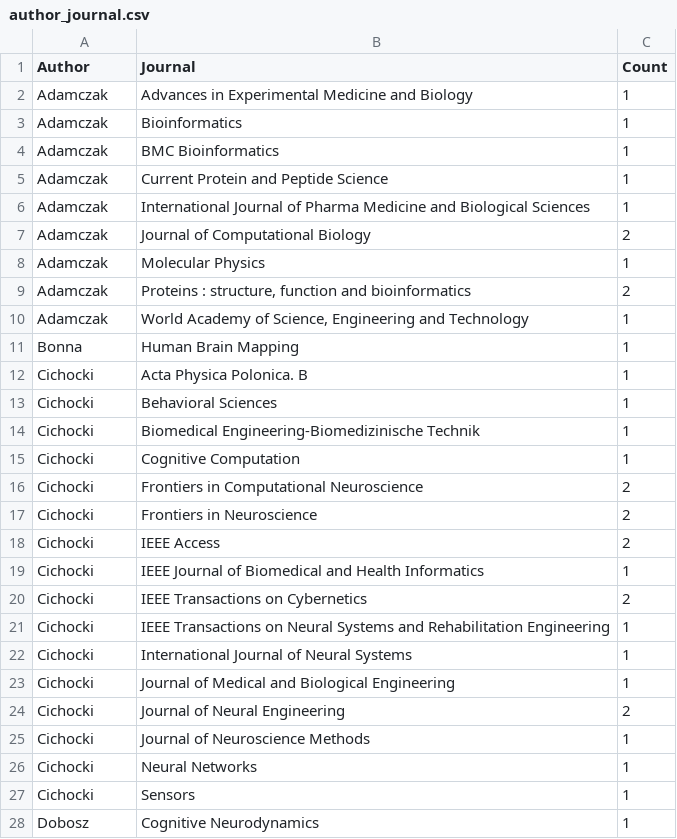
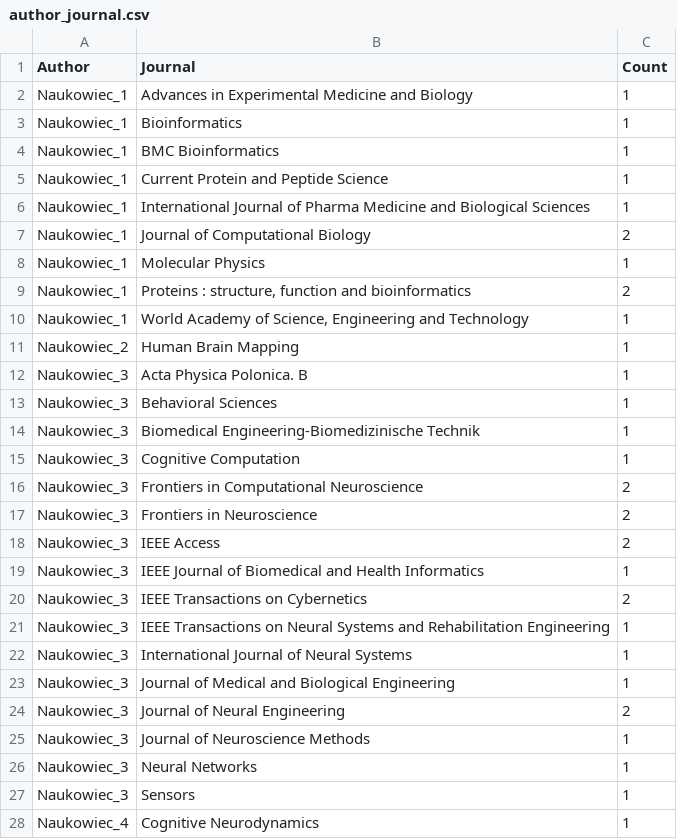
Before and after one commit to marcibur/ScienceFuzz, a CSV file: src/ScienceFuzz.Serverless/Data/author_journal.csv, drawn as a sheet; only a part is shown; the diff covers the shown part only.

```diff
--- a/src/ScienceFuzz.Serverless/Data/author_journal.csv
+++ b/src/ScienceFuzz.Serverless/Data/author_journal.csv
@@ -1,28 +1,28 @@
 Author,Journal,Count
-Adamczak,Advances in Experimental Medicine and Biology,1
-Adamczak,Bioinformatics,1
-Adamczak,BMC Bioinformatics,1
-Adamczak,Current Protein and Peptide Science,1
-Adamczak,International Journal of Pharma Medicine and Biological Sciences,1
-Adamczak,Journal of Computational Biology,2
-Adamczak,Molecular Physics,1
-Adamczak,"Proteins : structure, function and bioinformatics",2
-Adamczak,"World Academy of Science, Engineering and Technology",1
-Bonna,Human Brain Mapping,1
-Cichocki,Acta Physica Polonica. B,1
-Cichocki,Behavioral Sciences,1
-Cichocki,Biomedical Engineering-Biomedizinische Technik,1
-Cichocki,Cognitive Computation,1
-Cichocki,Frontiers in Computational Neuroscience,2
-Cichocki,Frontiers in Neuroscience,2
-Cichocki,IEEE Access,2
-Cichocki,IEEE Journal of Biomedical and Health Informatics,1
-Cichocki,IEEE Transactions on Cybernetics,2
-Cichocki,IEEE Transactions on Neural Systems and Rehabilitation Engineering,1
-Cichocki,International Journal of Neural Systems,1
-Cichocki,Journal of Medical and Biological Engineering,1
-Cichocki,Journal of Neural Engineering,2
-Cichocki,Journal of Neuroscience Methods,1
-Cichocki,Neural Networks,1
-Cichocki,Sensors,1
-Dobosz,Cognitive Neurodynamics,1
+Naukowiec_1,Advances in Experimental Medicine and Biology,1
+Naukowiec_1,Bioinformatics,1
+Naukowiec_1,BMC Bioinformatics,1
+Naukowiec_1,Current Protein and Peptide Science,1
+Naukowiec_1,International Journal of Pharma Medicine and Biological Sciences,1
+Naukowiec_1,Journal of Computational Biology,2
+Naukowiec_1,Molecular Physics,1
+Naukowiec_1,"Proteins : structure, function and bioinformatics",2
+Naukowiec_1,"World Academy of Science, Engineering and Technology",1
+Naukowiec_2,Human Brain Mapping,1
+Naukowiec_3,Acta Physica Polonica. B,1
+Naukowiec_3,Behavioral Sciences,1
+Naukowiec_3,Biomedical Engineering-Biomedizinische Technik,1
+Naukowiec_3,Cognitive Computation,1
+Naukowiec_3,Frontiers in Computational Neuroscience,2
+Naukowiec_3,Frontiers in Neuroscience,2
+Naukowiec_3,IEEE Access,2
+Naukowiec_3,IEEE Journal of Biomedical and Health Informatics,1
+Naukowiec_3,IEEE Transactions on Cybernetics,2
+Naukowiec_3,IEEE Transactions on Neural Systems and Rehabilitation Engineering,1
+Naukowiec_3,International Journal of Neural Systems,1
+Naukowiec_3,Journal of Medical and Biological Engineering,1
+Naukowiec_3,Journal of Neural Engineering,2
+Naukowiec_3,Journal of Neuroscience Methods,1
+Naukowiec_3,Neural Networks,1
+Naukowiec_3,Sensors,1
+Naukowiec_4,Cognitive Neurodynamics,1
```
Also changed, not shown: 97 edited cells elsewhere in this file, 4 other files.
